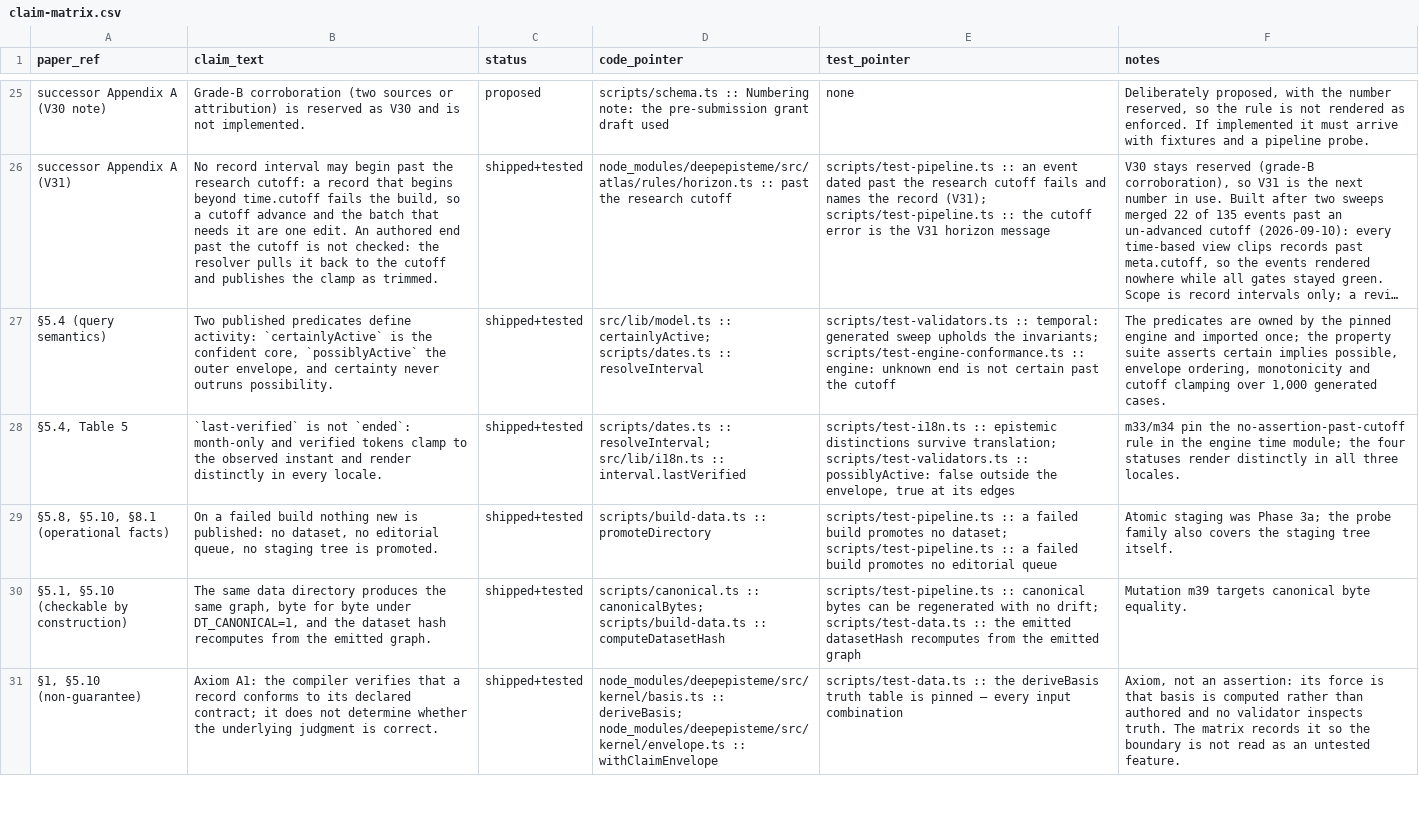
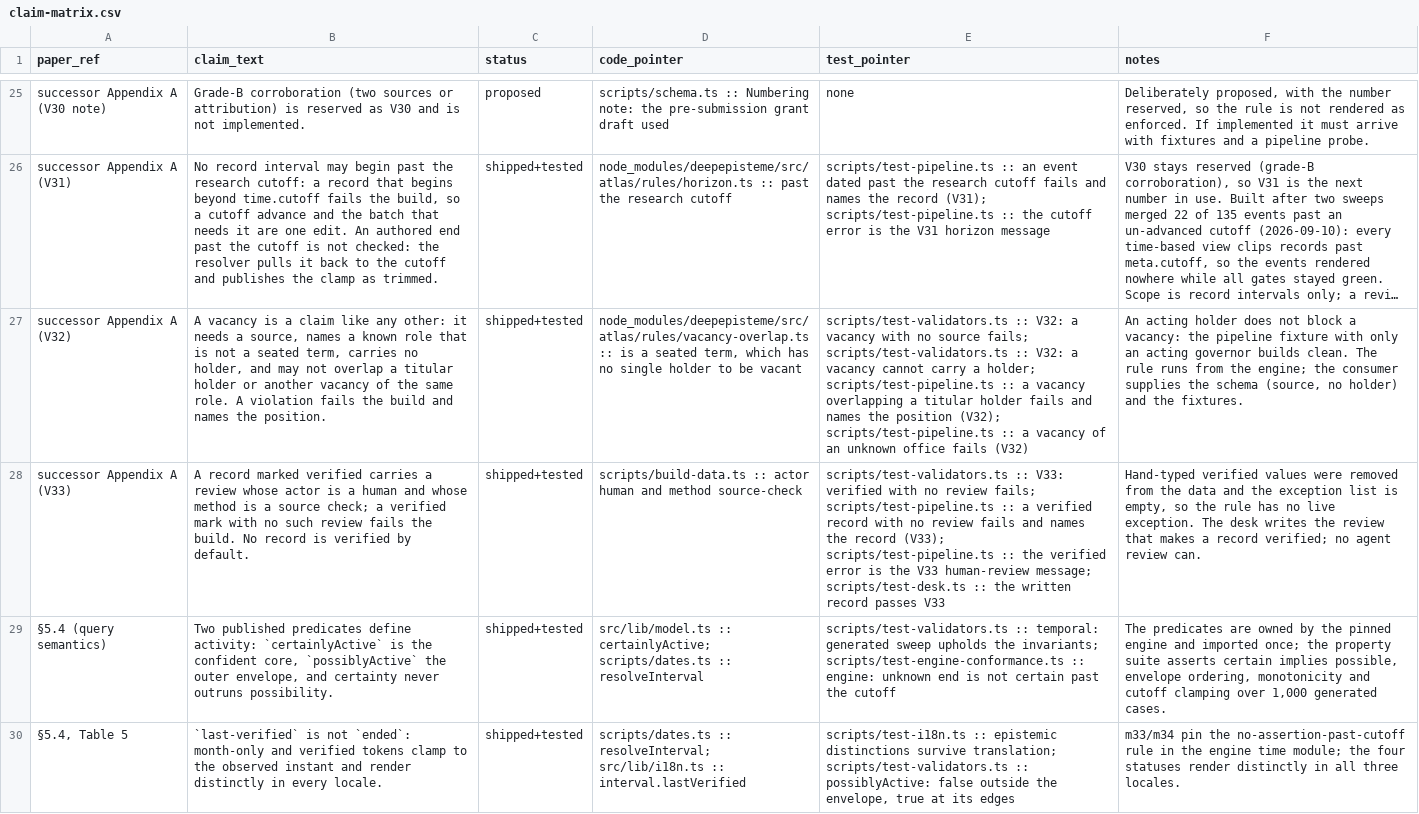
Before and after one commit to deepontology/deeptunisia, a CSV file: output/claim-matrix.csv, drawn as a sheet; only a part is shown, gaps mark what is left out; the shorter side is filled out with more unchanged rows; long unchanged cells end in …; the diff names each change by its address in the sheet, - before the commit and + after, or states it on an @@ line.

Commit message:
Claim matrix: rows for V32 (vacancies) and V33 (verified means a person checked)

```diff
--- a/output/claim-matrix.csv
+++ b/output/claim-matrix.csv
+row 27: successor Appendix A (V32) | A vacancy is a claim like any other: it needs a source, names a known role that is not a seated term, carries no holder, and may not overlap a titular holder or another vacancy of the same role. A violation fails the build and names the position. | shipped+tested | node_modules/deepepisteme/src/atlas/rules/vacancy-overlap.ts :: is a seated term, which has no single holder to be vacant | scripts/test-validators.ts :: V32: a vacancy with no source fails; scripts/test-validators.ts :: V32: a vacancy cannot carry a holder; scripts/test-pipeline.ts :: a vacancy overlapping a titular holder fails and names the position (V32); scripts/test-pipeline.ts :: a vacancy of an unknown office fails (V32) | An acting holder does not block a vacancy: the pipeline fixture with only an acting governor builds clean. The rule runs from the engine; the consumer supplies the schema (source, no holder) and the fixtures.
+row 28: successor Appendix A (V33) | A record marked verified carries a review whose actor is a human and whose method is a source check; a verified mark with no such review fails the build. No record is verified by default. | shipped+tested | scripts/build-data.ts :: actor human and method source-check | scripts/test-validators.ts :: V33: verified with no review fails; scripts/test-pipeline.ts :: a verified record with no review fails and names the record (V33); scripts/test-pipeline.ts :: the verified error is the V33 human-review message; scripts/test-desk.ts :: the written record passes V33 | Hand-typed verified values were removed from the data and the exception list is empty, so the rule has no live exception. The desk writes the review that makes a record verified; no agent review can.
```
Also changed, not shown: 1 other file.
